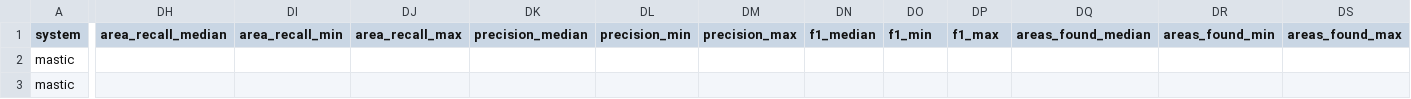
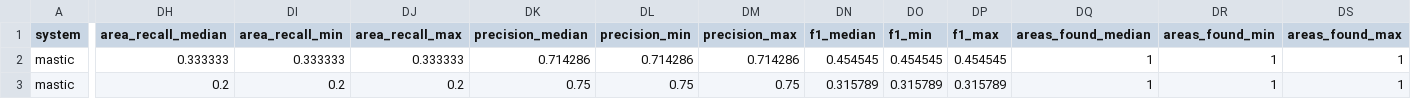
Before and after one commit to ibfal/mastic_for_fuzzy_HH, a CSV file: bench/results/summary_mastic.csv, drawn as a sheet; only a part is shown, gaps mark what is left out; the diff covers the shown part only; the diff names each change by its address in the sheet, - before the commit and + after, or states it on an @@ line.

Commit message:
Mastic accuracy against Mosaic's reference areas

```diff
--- a/bench/results/summary_mastic.csv
+++ b/bench/results/summary_mastic.csv
-DH2 (area_recall_median): (empty)
+DH2 (area_recall_median): 0.333333
-DI2 (area_recall_min): (empty)
+DI2 (area_recall_min): 0.333333
-DJ2 (area_recall_max): (empty)
+DJ2 (area_recall_max): 0.333333
-DK2 (precision_median): (empty)
+DK2 (precision_median): 0.714286
-DL2 (precision_min): (empty)
+DL2 (precision_min): 0.714286
-DM2 (precision_max): (empty)
+DM2 (precision_max): 0.714286
-DN2 (f1_median): (empty)
+DN2 (f1_median): 0.454545
-DO2 (f1_min): (empty)
+DO2 (f1_min): 0.454545
-DP2 (f1_max): (empty)
+DP2 (f1_max): 0.454545
-DQ2:DQ3 (areas_found_median): (empty)
+DQ2:DQ3 (areas_found_median): 1
-DR2:DR3 (areas_found_min): (empty)
+DR2:DR3 (areas_found_min): 1
-DS2:DS3 (areas_found_max): (empty)
+DS2:DS3 (areas_found_max): 1
-DH3 (area_recall_median): (empty)
+DH3 (area_recall_median): 0.2
-DI3 (area_recall_min): (empty)
+DI3 (area_recall_min): 0.2
-DJ3 (area_recall_max): (empty)
+DJ3 (area_recall_max): 0.2
-DK3 (precision_median): (empty)
+DK3 (precision_median): 0.75
-DL3 (precision_min): (empty)
+DL3 (precision_min): 0.75
-DM3 (precision_max): (empty)
+DM3 (precision_max): 0.75
-DN3 (f1_median): (empty)
+DN3 (f1_median): 0.315789
-DO3 (f1_min): (empty)
+DO3 (f1_min): 0.315789
-DP3 (f1_max): (empty)
+DP3 (f1_max): 0.315789
```
Also changed, not shown: 144 edited cells elsewhere in this file, 6 other files.
